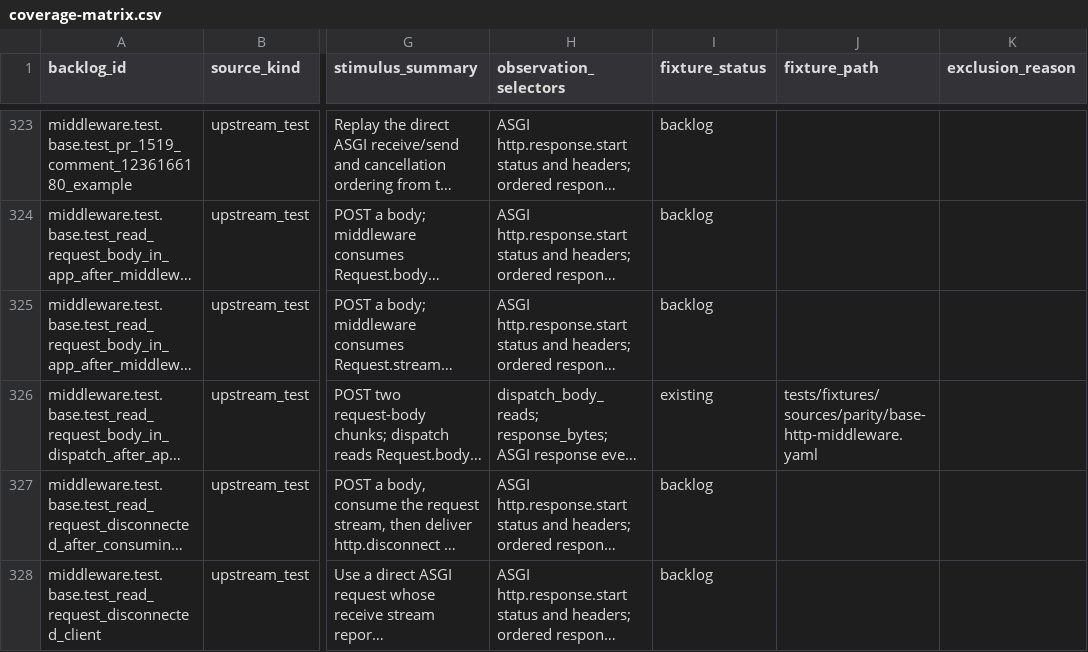
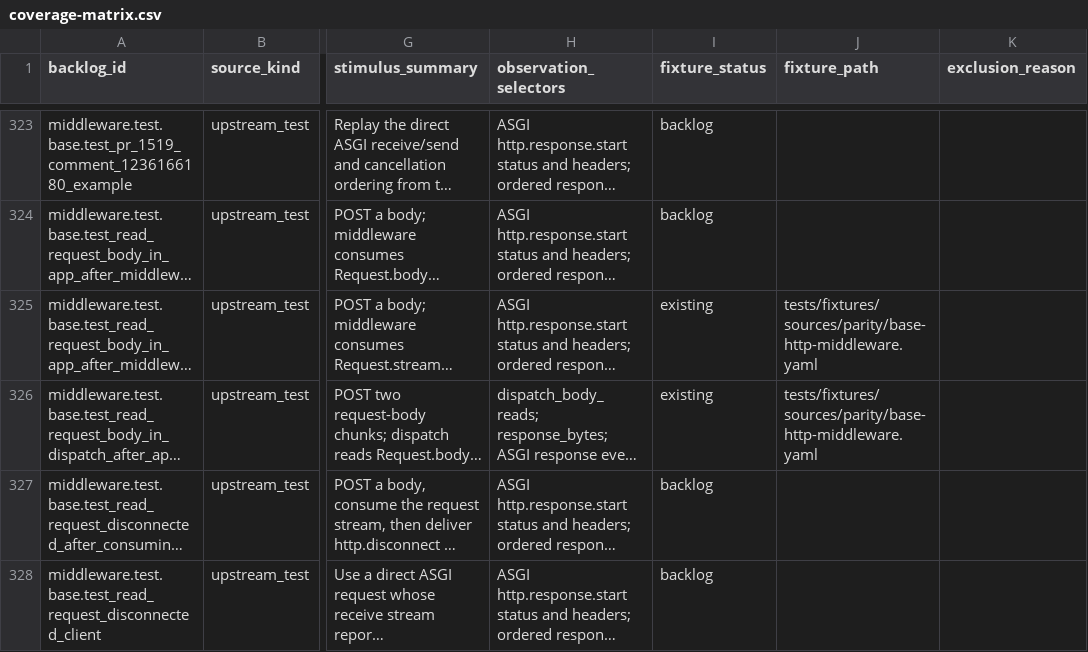
Before and after one commit to appunni-m/starlette-rs, a CSV file: docs/atlas/coverage-matrix.csv, drawn as a sheet; only a part is shown, gaps mark what is left out; long unchanged cells end in …; the diff names each change by its address in the sheet, - before the commit and + after, or states it on an @@ line.

```diff
--- a/docs/atlas/coverage-matrix.csv
+++ b/docs/atlas/coverage-matrix.csv
-I325 (fixture_status): backlog
+I325 (fixture_status): existing
-J325 (fixture_path): (empty)
+J325 (fixture_path): tests/fixtures/sources/parity/base-http-middleware.yaml
```
Also changed, not shown: docs/atlas/fixture-backlog.csv, docs/atlas/reviews/middleware-fixtures.csv, 11 other files.
